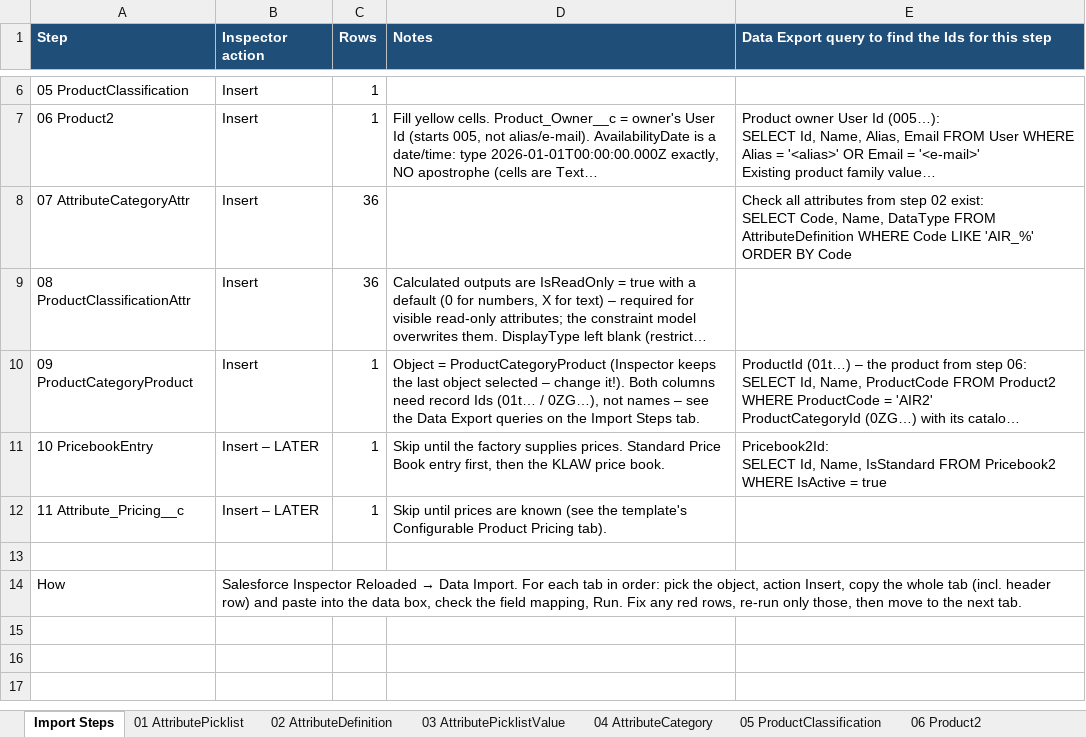
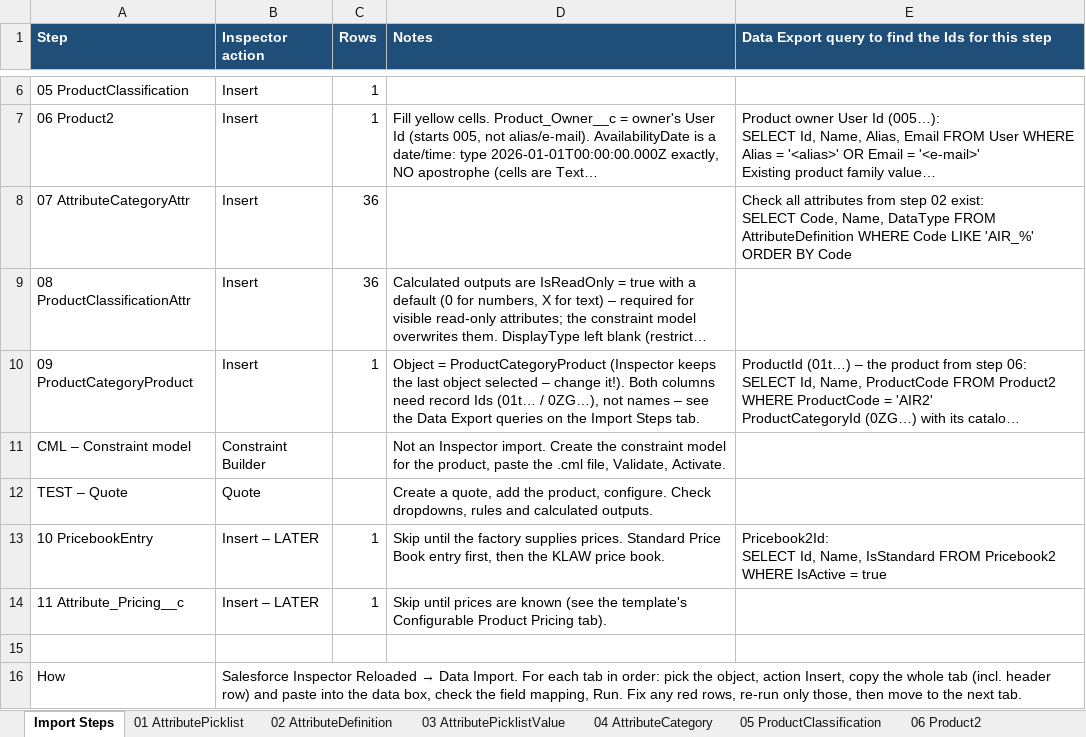
Before and after one commit to ConorLaveryKS/RCA, an Excel workbook: OneDrive_2026-09-29/Claude RCA Product/10-airlite2-product-template/Airlite2_RCA_Import_Inspector.xlsx, sheet Import Steps, drawn as a sheet; only a part is shown, gaps mark what is left out; long unchanged cells end in …; values as stored, in another font and other column widths than the file's, no borders; the diff names each change by its address in the sheet, - before the commit and + after, or states it on an @@ line.

```diff
--- a/OneDrive_2026-09-29/Claude RCA Product/10-airlite2-product-template/Airlite2_RCA_Import_Inspector.xlsx (sheet Import Steps)
+++ b/OneDrive_2026-09-29/Claude RCA Product/10-airlite2-product-template/Airlite2_RCA_Import_Inspector.xlsx (sheet Import Steps)
+row 11: CML – Constraint model | Constraint Builder |  | Not an Inspector import. Create the constraint model for the product, paste the .cml file, Validate, Activate.
+row 12: TEST – Quote | Quote |  | Create a quote, add the product, configure. Check dropdowns, rules and calculated outputs.
```
Also changed, not shown: 2 other files.
